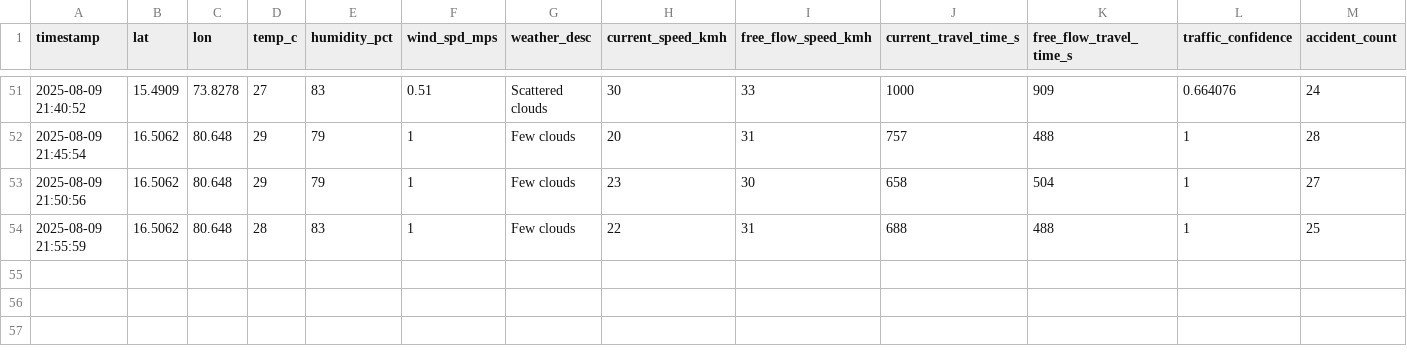
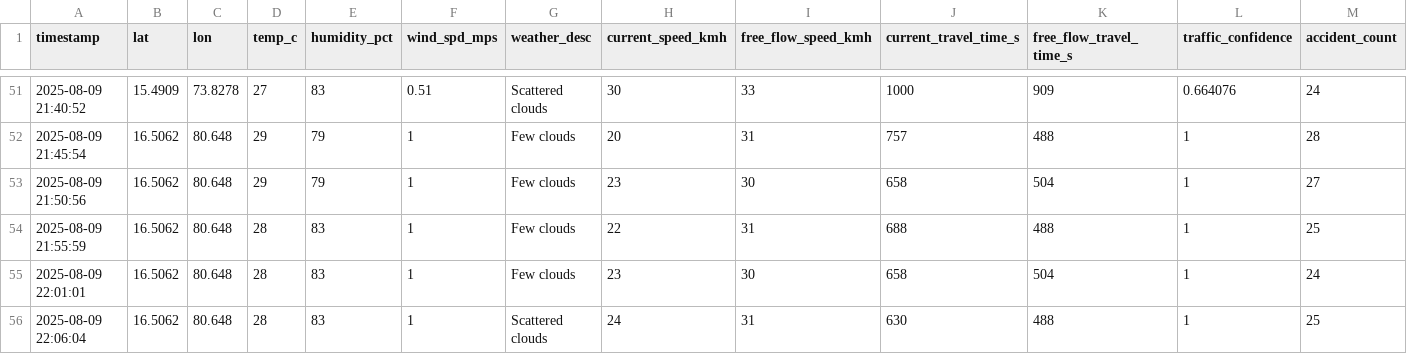
Before and after one commit to Mohankrishna07-maddila/effect-of-weather-pattern-on-productivity, a CSV file: combined_data.csv, drawn as a sheet; only a part is shown, gaps mark what is left out; rows hold the shown columns only; the diff names each change by its address in the sheet, - before the commit and + after, or states it on an @@ line.

Commit message:
Addded new data in dataset

```diff
--- a/combined_data.csv
+++ b/combined_data.csv
+row 55: 2025-08-09 22:01:01 | 16.5062 | 80.648 | 28 | 83 | 1 | Few clouds | 23 | 30 | 658 | 504 | 1 | 24
+row 56: 2025-08-09 22:06:04 | 16.5062 | 80.648 | 28 | 83 | 1 | Scattered clouds | 24 | 31 | 630 | 488 | 1 | 25
```
